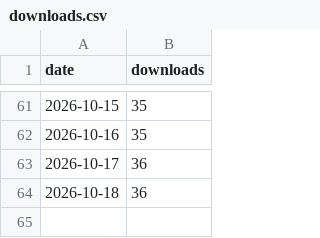
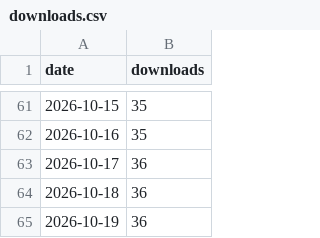
Before and after one commit to Archit-lal/Context-for-Claude, a CSV file: metrics/downloads.csv, drawn as a sheet; only a part is shown, gaps mark what is left out; the diff names each change by its address in the sheet, - before the commit and + after, or states it on an @@ line.

```diff
--- a/metrics/downloads.csv
+++ b/metrics/downloads.csv
+row 65: 2026-10-19 | 36
```
